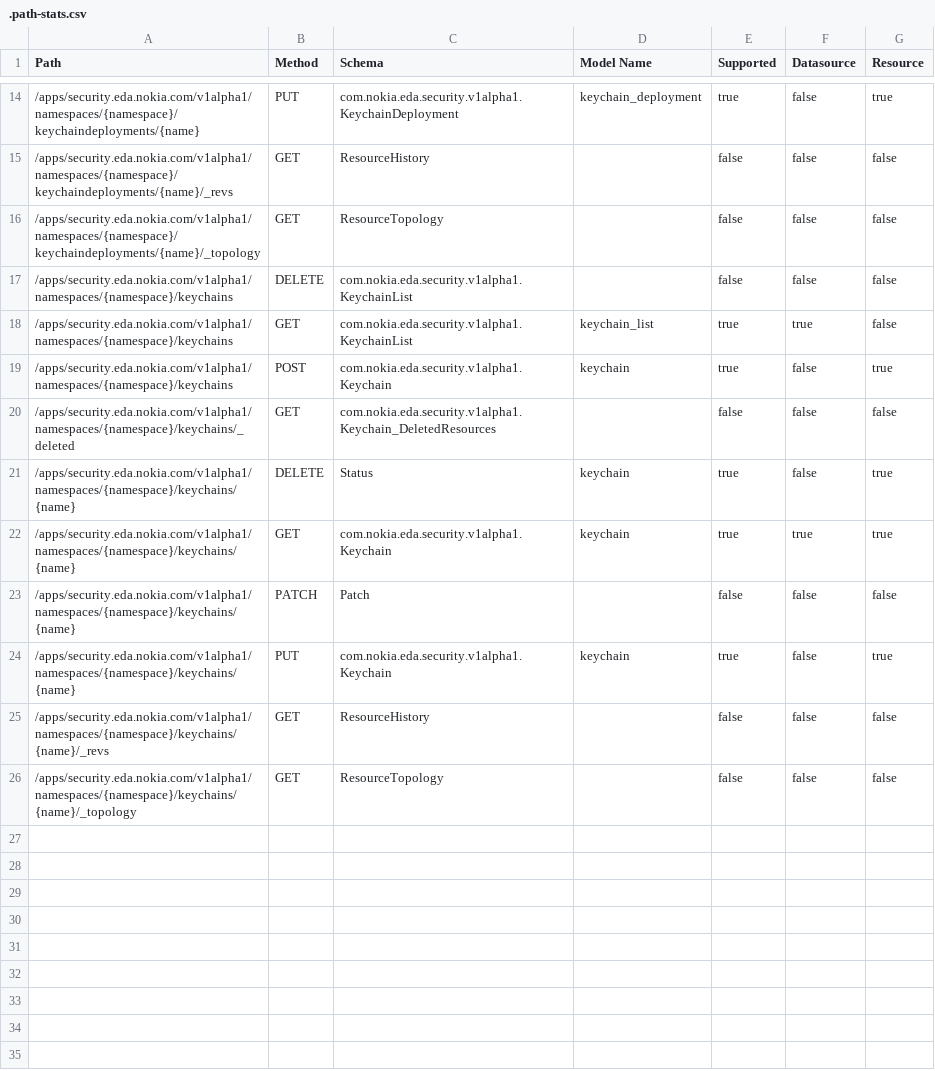
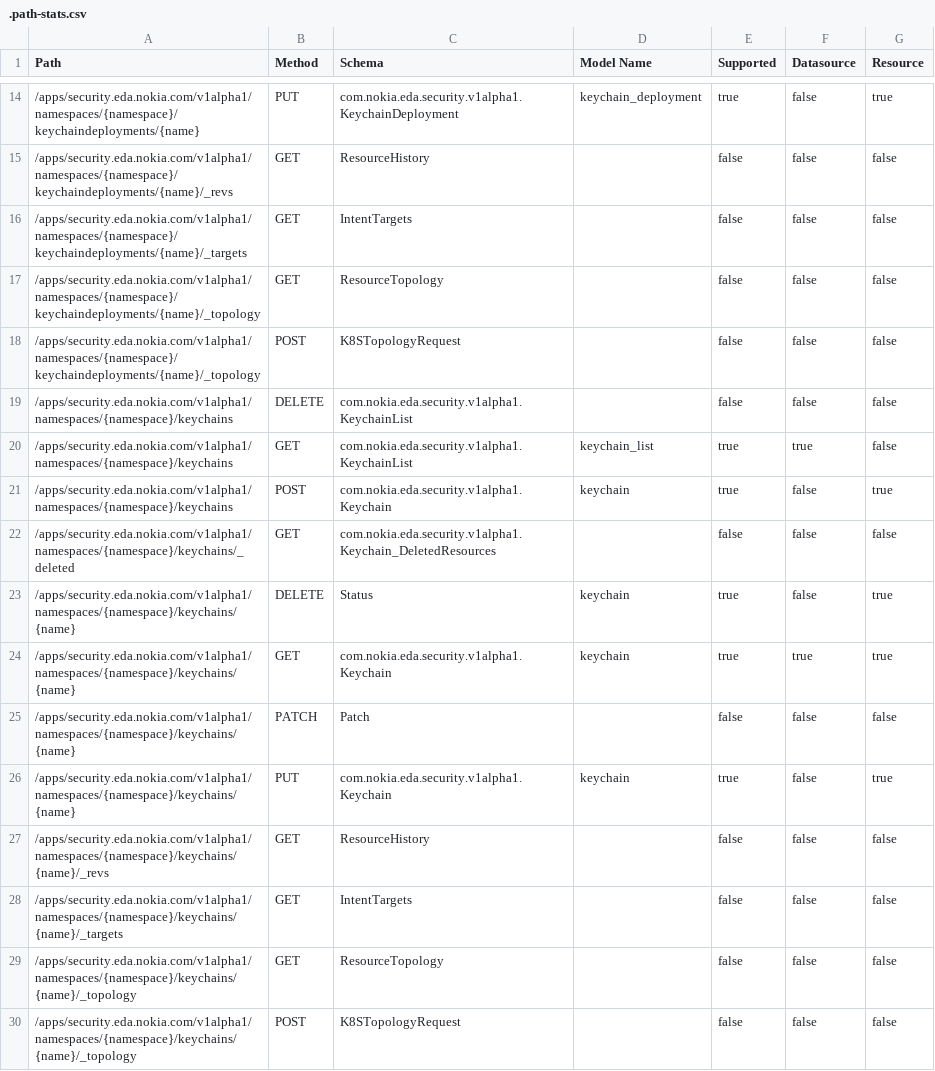
Before and after one commit to nokia-eda/terraform-provider-security-v1alpha1, a CSV file: .path-stats.csv, drawn as a sheet; only a part is shown, gaps mark what is left out; the diff names each change by its address in the sheet, - before the commit and + after, or states it on an @@ line.

```diff
--- a/.path-stats.csv
+++ b/.path-stats.csv
+row 16: /apps/security.eda.nokia.com/v1alpha1/namespaces/{namespace}/keychaindeployments/{name}/_targets | GET | IntentTargets |  | false | false | false
+row 18: /apps/security.eda.nokia.com/v1alpha1/namespaces/{namespace}/keychaindeployments/{name}/_topology | POST | K8STopologyRequest |  | false | false | false
+row 28: /apps/security.eda.nokia.com/v1alpha1/namespaces/{namespace}/keychains/{name}/_targets | GET | IntentTargets |  | false | false | false
+row 30: /apps/security.eda.nokia.com/v1alpha1/namespaces/{namespace}/keychains/{name}/_topology | POST | K8STopologyRequest |  | false | false | false
```
Also changed, not shown: 26 other files.
